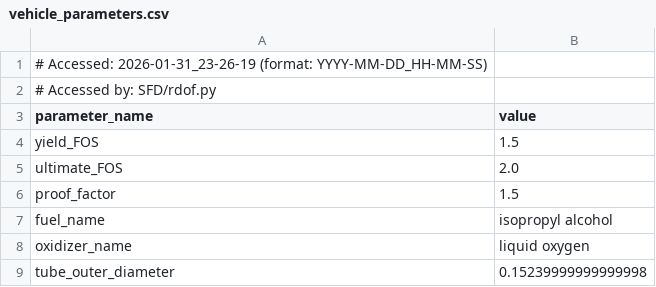
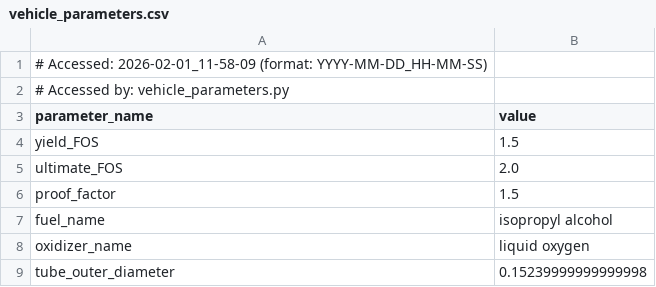
Before and after one commit to Purdue-Space-Program/PSPL_Rocket_A, a CSV file: vehicle_parameters.csv, drawn as a sheet; only a part is shown.

Commit message:
Discovering and fixing "Obtain_vehicle_parameters"

```diff
--- a/vehicle_parameters.csv
+++ b/vehicle_parameters.csv
@@ -1,3 +1,3 @@
-# Accessed: 2026-01-31_23-26-19 (format: YYYY-MM-DD_HH-MM-SS)
-# Accessed by: SFD/rdof.py
+# Accessed: 2026-02-01_11-58-09 (format: YYYY-MM-DD_HH-MM-SS)
+# Accessed by: vehicle_parameters.py
 parameter_name,value
```
Also changed, not shown: 18 other files.
